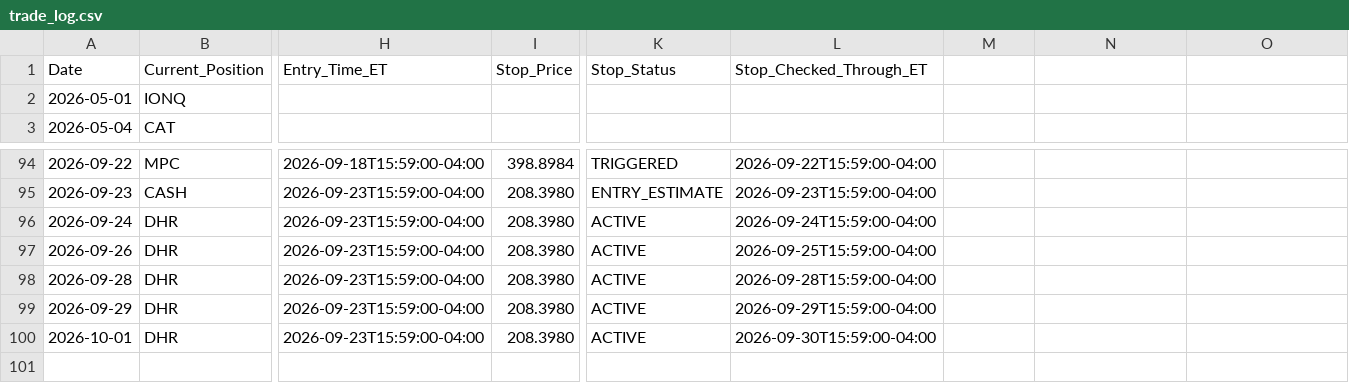
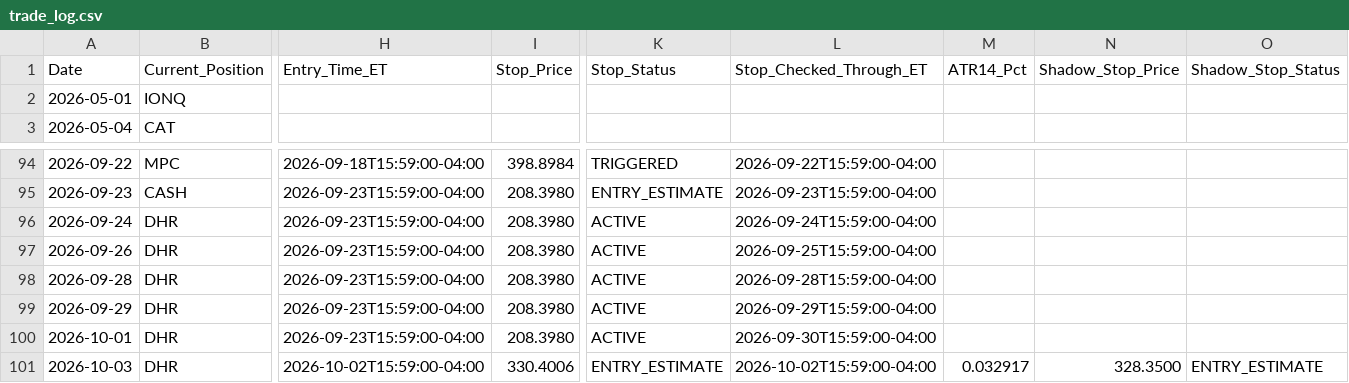
Before and after one commit to izero0324/Relay, a CSV file: trade_log.csv, drawn as a sheet; only a part is shown, gaps mark what is left out; rows hold the shown columns only; the diff names each change by its address in the sheet, - before the commit and + after, or states it on an @@ line.

```diff
--- a/trade_log.csv
+++ b/trade_log.csv
-M1: (empty)
+M1: ATR14_Pct
-N1: (empty)
+N1: Shadow_Stop_Price
-O1: (empty)
+O1: Shadow_Stop_Status
+row 101: 2026-10-03 | DHR | 2026-10-02T15:59:00-04:00 | 330.4006 | ENTRY_ESTIMATE | 2026-10-02T15:59:00-04:00 | 0.032917 | 328.3500 | ENTRY_ESTIMATE
```
Also changed, not shown: 1 other file.
